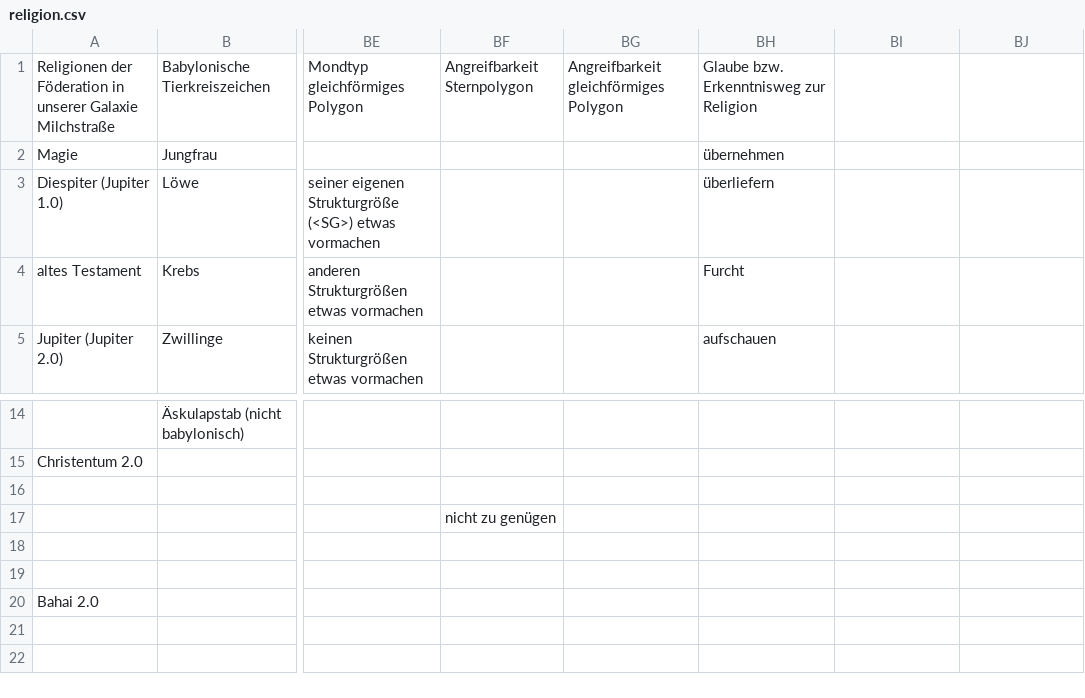
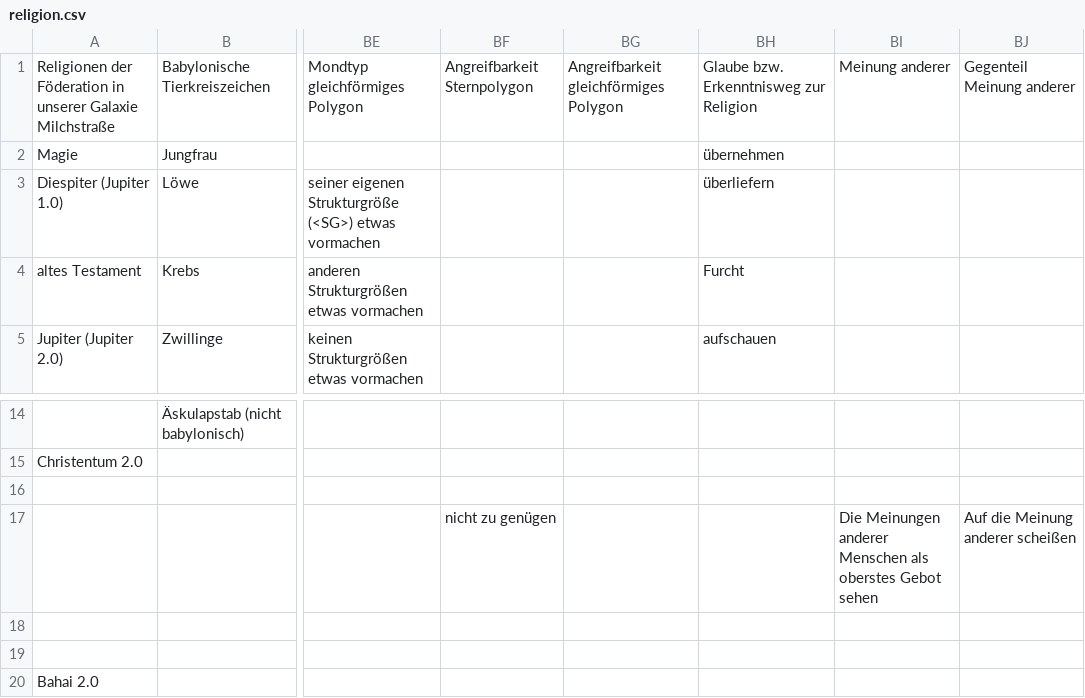
Before and after one commit to githubuser2000/reta.old.repaired, a CSV file: religion.csv, drawn as a sheet; only a part is shown, gaps mark what is left out; the shorter side is filled out with more unchanged rows; the diff names each change by its address in the sheet, - before the commit and + after, or states it on an @@ line.

```diff
--- a/religion.csv
+++ b/religion.csv
-BI1: (empty)
+BI1: Meinung anderer
-BJ1: (empty)
+BJ1: Gegenteil Meinung anderer
-BI17: (empty)
+BI17: Die Meinungen anderer Menschen als oberstes Gebot sehen
-BJ17: (empty)
+BJ17: Auf die Meinung anderer scheißen
```
Also changed, not shown: 53 other files.
